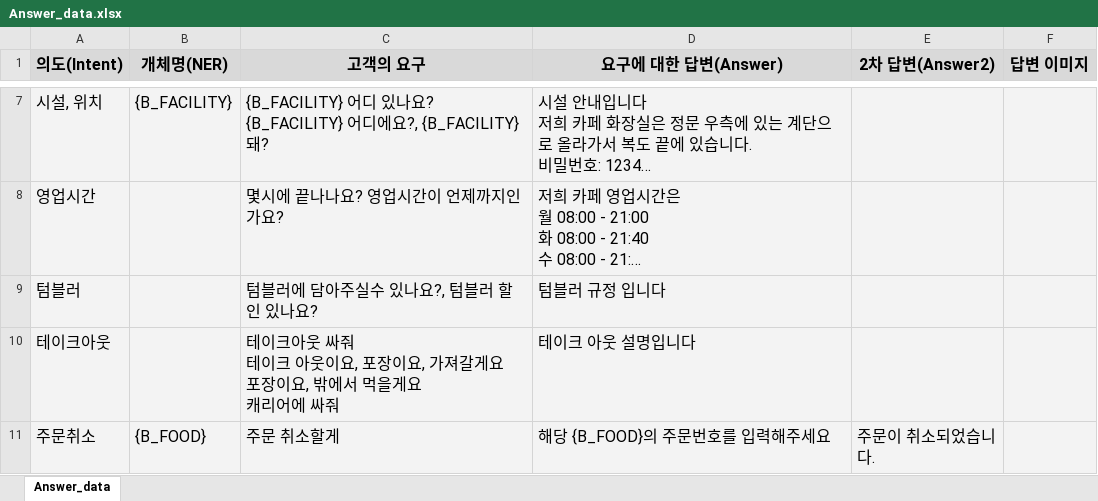
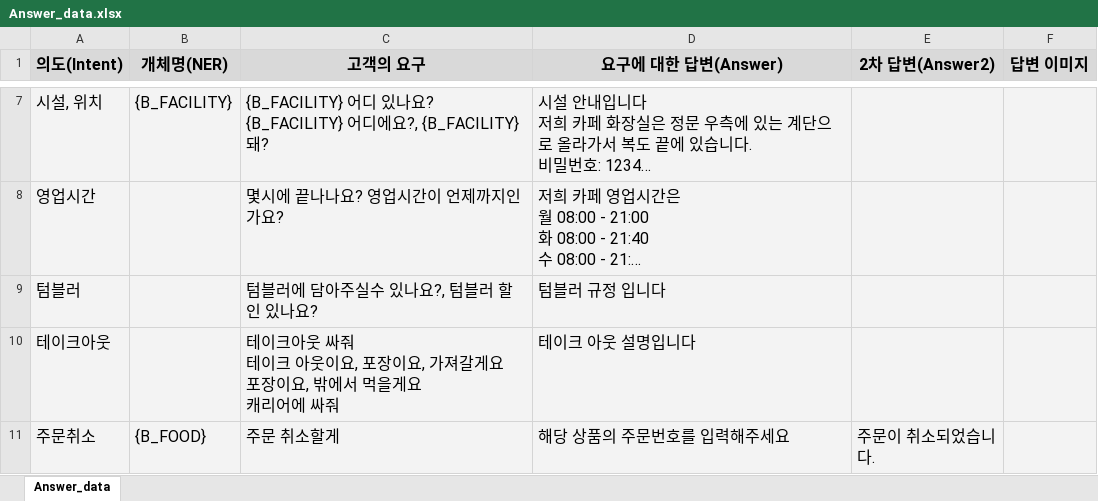
Before and after one commit to RockhoRockho/Chatbot_FG, an Excel workbook: train_tools/qna/Answer_data.xlsx, sheet Answer_data, drawn as a sheet; only a part is shown, gaps mark what is left out; long unchanged cells end in …; values as stored, in another font and other column widths than the file's, no borders; the diff names each change by its address in the sheet, - before the commit and + after, or states it on an @@ line.

```diff
--- a/train_tools/qna/Answer_data.xlsx (sheet Answer_data)
+++ b/train_tools/qna/Answer_data.xlsx (sheet Answer_data)
-D11 (요구에 대한 답변(Answer)): 해당 {B_FOOD}의 주문번호를 입력해주세요
+D11 (요구에 대한 답변(Answer)): 해당 상품의 주문번호를 입력해주세요
```
Also changed, not shown: 9 other files.
